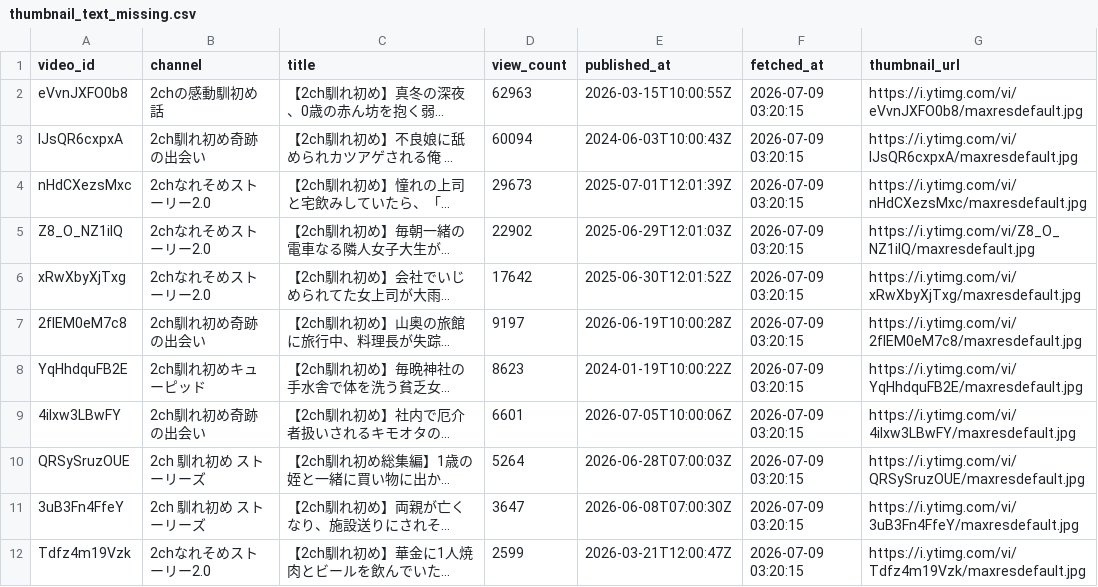
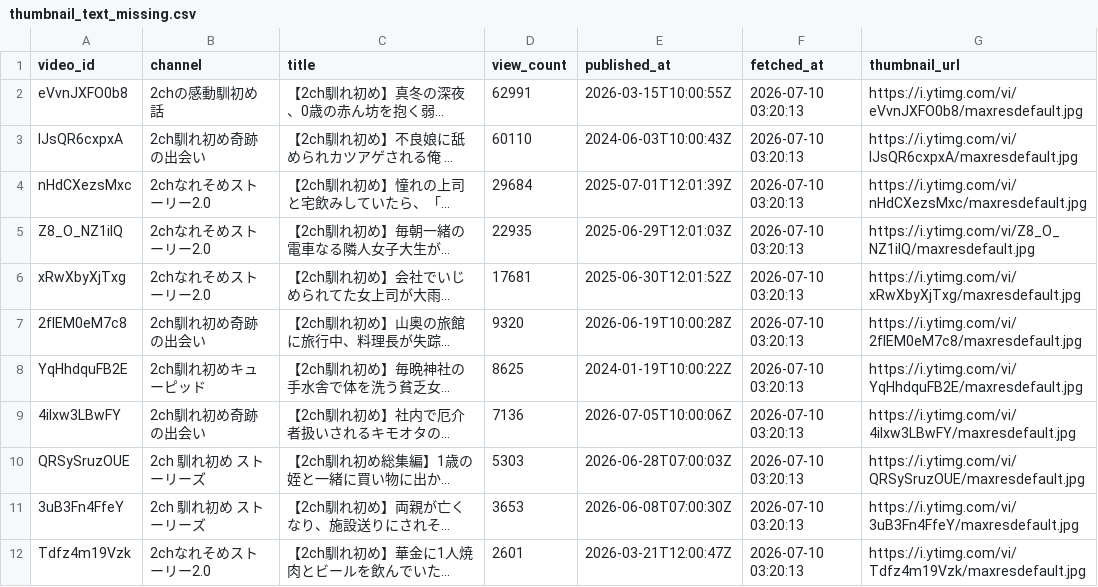
Before and after one commit to japonismy/naresome-kikaku-research, a CSV file: reports/thumbnail_text_missing.csv, drawn as a sheet; long unchanged cells end in …; the diff names each change by its address in the sheet, - before the commit and + after, or states it on an @@ line.

```diff
--- a/reports/thumbnail_text_missing.csv
+++ b/reports/thumbnail_text_missing.csv
-D2 (view_count): 62963
+D2 (view_count): 62991
-F2:F12 (fetched_at): 2026-07-09 03:20:15
+F2:F12 (fetched_at): 2026-07-10 03:20:13
-D3 (view_count): 60094
+D3 (view_count): 60110
-D4 (view_count): 29673
+D4 (view_count): 29684
-D5 (view_count): 22902
+D5 (view_count): 22935
-D6 (view_count): 17642
+D6 (view_count): 17681
-D7 (view_count): 9197
+D7 (view_count): 9320
-D8 (view_count): 8623
+D8 (view_count): 8625
-D9 (view_count): 6601
+D9 (view_count): 7136
-D10 (view_count): 5264
+D10 (view_count): 5303
-D11 (view_count): 3647
+D11 (view_count): 3653
-D12 (view_count): 2599
+D12 (view_count): 2601
```
Also changed, not shown: reports/channel_scope.csv, 3 other files.
